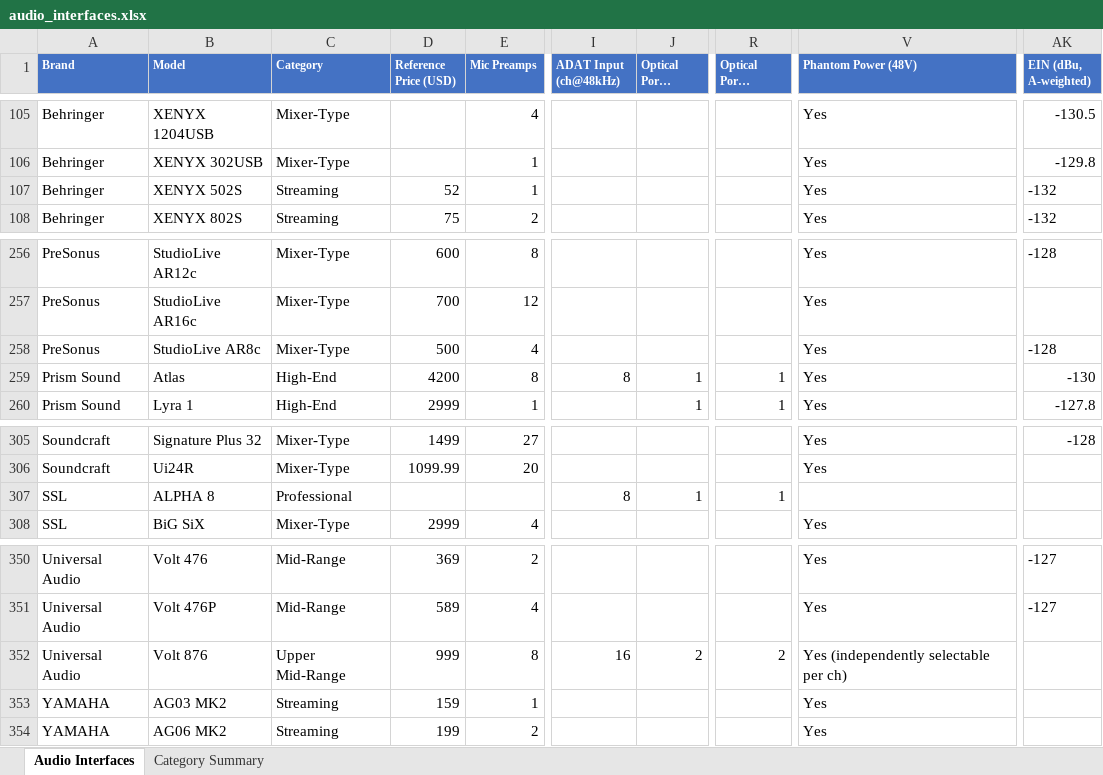
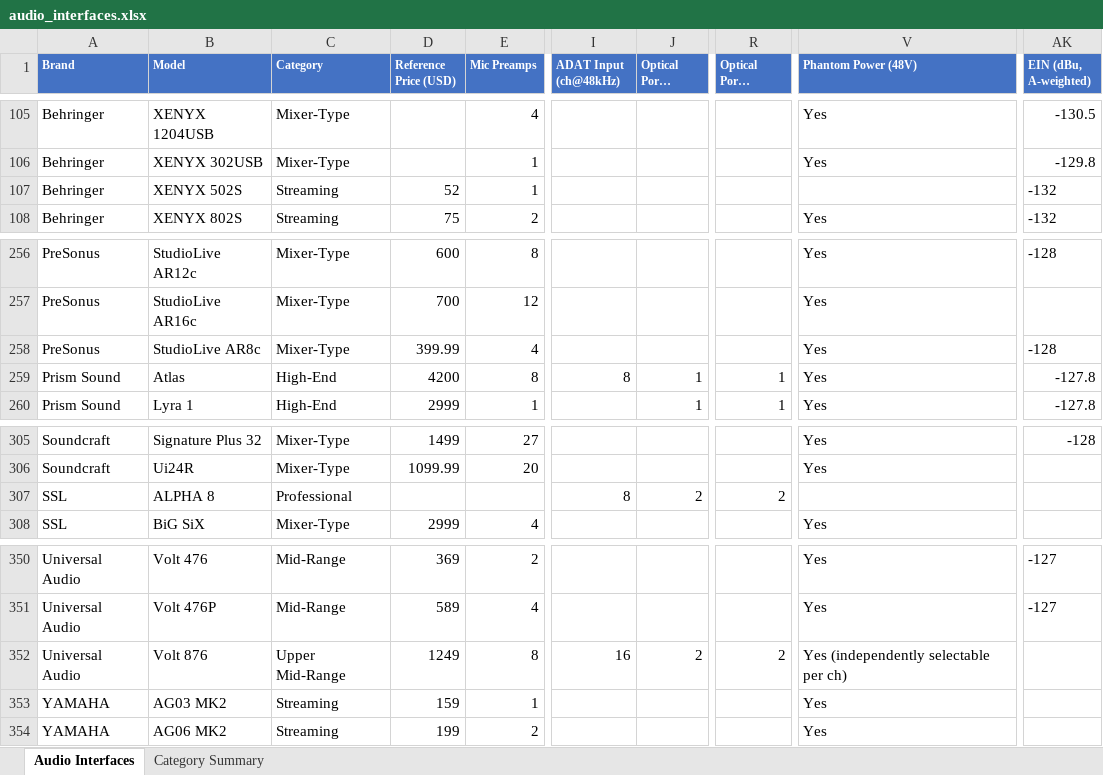
Before and after one commit to semnil/audio-interface-compare-site, an Excel workbook: data/audio_interfaces.xlsx, sheet Audio Interfaces, drawn as a sheet; only a part is shown, gaps mark what is left out; long unchanged cells end in …; values as stored, in another font and other column widths than the file's, no borders; the diff covers the shown part only; the diff names each change by its address in the sheet, - before the commit and + after, or states it on an @@ line.

```diff
--- a/data/audio_interfaces.xlsx (sheet Audio Interfaces)
+++ b/data/audio_interfaces.xlsx (sheet Audio Interfaces)
-V107 (Phantom Power (48V)): Yes
+V107 (Phantom Power (48V)): (empty)
-D258 (Reference Price (USD)): 500
+D258 (Reference Price (USD)): 399.99
-AK259 (EIN (dBu, A-weighted)): -130
+AK259 (EIN (dBu, A-weighted)): -127.8
-J307 (Optical Ports (Input)): 1
+J307 (Optical Ports (Input)): 2
-R307 (Optical Ports (Output)): 1
+R307 (Optical Ports (Output)): 2
-D352 (Reference Price (USD)): 999
+D352 (Reference Price (USD)): 1249
```
Also changed, not shown: 14 edited cells elsewhere in this sheet.
